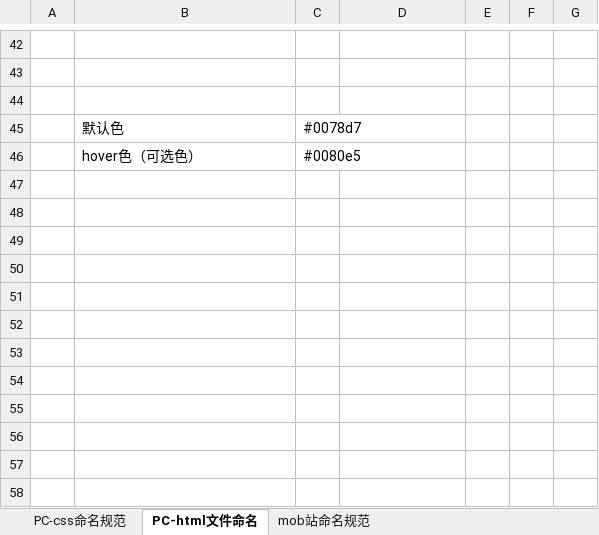
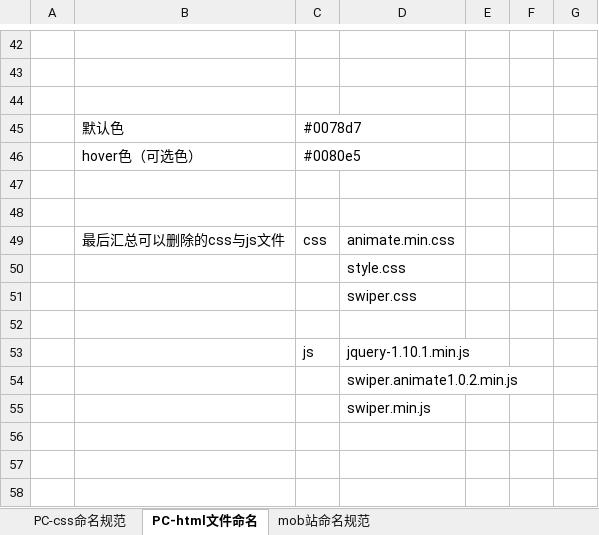
Before and after one commit to qiaoniYue/QiaoniYue.github.io, an Excel workbook: 文档/命名规范.xlsx, sheet PC-html文件命名, drawn as a sheet; only a part is shown, gaps mark what is left out; values as stored, in another font and other column widths than the file's, no borders; removed rows and columns are numbered as before the commit, all else as after; the diff covers the shown part only; the diff names each change by its address in the sheet, - before the commit and + after, or states it on an @@ line.

```diff
--- a/文档/命名规范.xlsx (sheet PC-html文件命名)
+++ b/文档/命名规范.xlsx (sheet PC-html文件命名)
+row 49:  | 最后汇总可以删除的css与js文件 | css | animate.min.css
+row 50:  |  |  | style.css
+row 51:  |  |  | swiper.css
-row 53: (empty)
+row 53:  |  | js | jquery-1.10.1.min.js
-D54: (empty)
+D54: swiper.animate1.0.2.min.js
-D55: (empty)
+D55: swiper.min.js
-row 53: (empty)
-row 54: (empty)
-row 55: (empty)
```
Also changed, not shown: 1 edited cell and cell formats elsewhere in this sheet, 32 other files.
